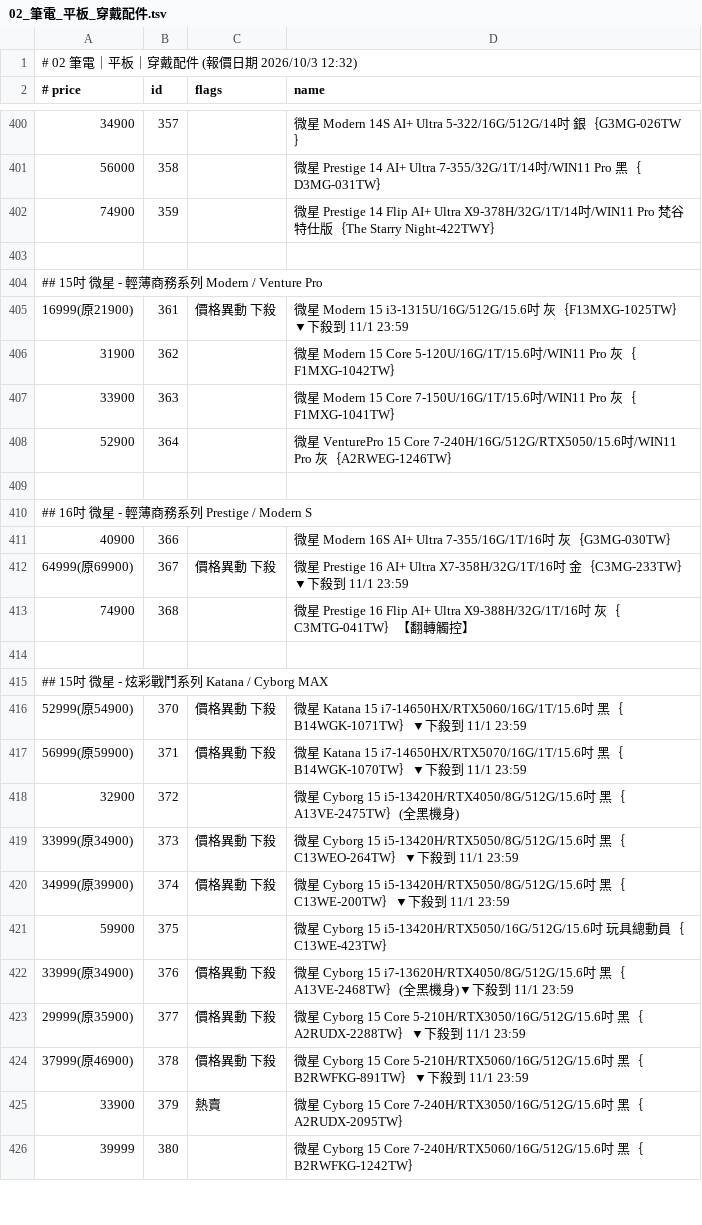
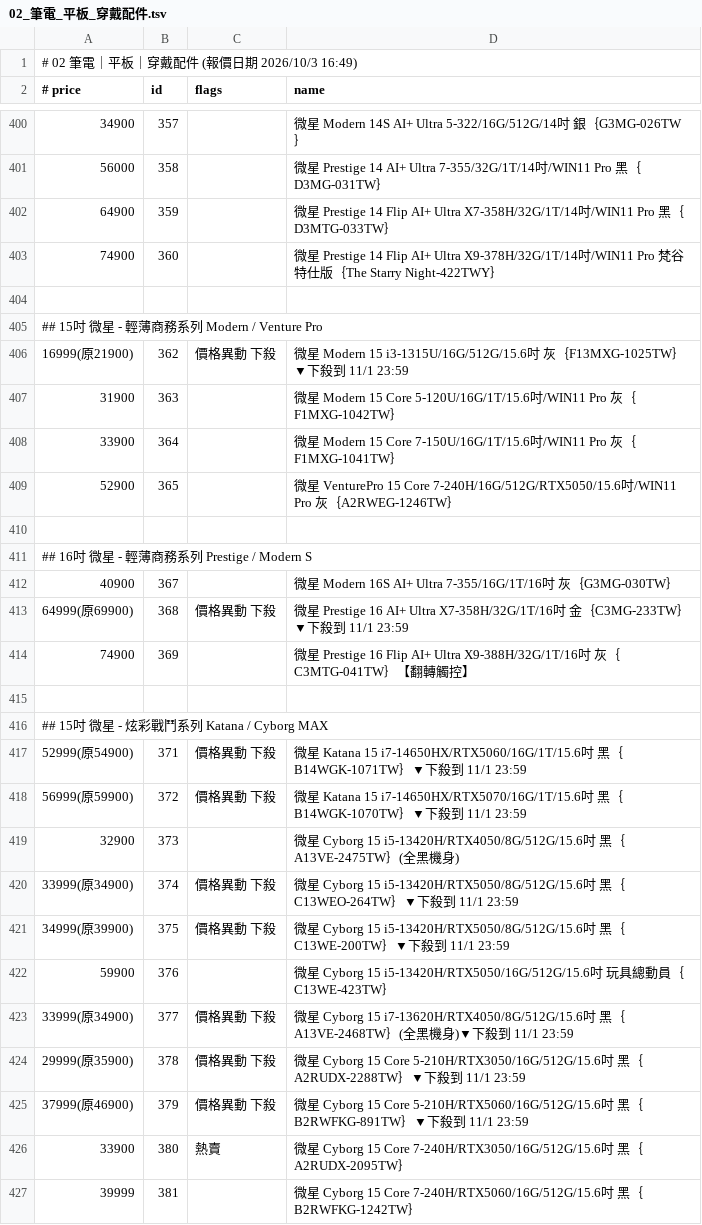
Before and after one commit to jakeuj/architect-pc-builder, a TSV file: data/by_category/02_筆電_平板_穿戴配件.tsv, drawn as a sheet; only a part is shown, gaps mark what is left out; the diff covers the shown part only.

```diff
--- a/data/by_category/02_筆電_平板_穿戴配件.tsv
+++ b/data/by_category/02_筆電_平板_穿戴配件.tsv
@@ -1,2 +1,2 @@
-# 02 筆電｜平板｜穿戴配件  (報價日期 2026/10/3 12:32)
+# 02 筆電｜平板｜穿戴配件  (報價日期 2026/10/3 16:49)
 # price	id	flags	name
@@ -401,26 +401,27 @@
 56000	358		微星 Prestige 14 AI+ Ultra 7-355/32G/1T/14吋/WIN11 Pro 黑｛D3MG-031TW｝
-74900	359		微星 Prestige 14 Flip AI+ Ultra X9-378H/32G/1T/14吋/WIN11 Pro 梵谷特仕版｛The Starry Night-422TWY｝
+64900	359		微星 Prestige 14 Flip AI+ Ultra X7-358H/32G/1T/14吋/WIN11 Pro 黑｛D3MTG-033TW｝
+74900	360		微星 Prestige 14 Flip AI+ Ultra X9-378H/32G/1T/14吋/WIN11 Pro 梵谷特仕版｛The Starry Night-422TWY｝
 
 ## 15吋 微星 - 輕薄商務系列 Modern / Venture Pro
-16999(原21900)	361	價格異動 下殺	微星 Modern 15 i3-1315U/16G/512G/15.6吋 灰｛F13MXG-1025TW｝▼下殺到 11/1 23:59
-31900	362		微星 Modern 15 Core 5-120U/16G/1T/15.6吋/WIN11 Pro 灰｛F1MXG-1042TW｝
-33900	363		微星 Modern 15 Core 7-150U/16G/1T/15.6吋/WIN11 Pro 灰｛F1MXG-1041TW｝
-52900	364		微星 VenturePro 15 Core 7-240H/16G/512G/RTX5050/15.6吋/WIN11 Pro 灰｛A2RWEG-1246TW｝
+16999(原21900)	362	價格異動 下殺	微星 Modern 15 i3-1315U/16G/512G/15.6吋 灰｛F13MXG-1025TW｝▼下殺到 11/1 23:59
+31900	363		微星 Modern 15 Core 5-120U/16G/1T/15.6吋/WIN11 Pro 灰｛F1MXG-1042TW｝
+33900	364		微星 Modern 15 Core 7-150U/16G/1T/15.6吋/WIN11 Pro 灰｛F1MXG-1041TW｝
+52900	365		微星 VenturePro 15 Core 7-240H/16G/512G/RTX5050/15.6吋/WIN11 Pro 灰｛A2RWEG-1246TW｝
 
 ## 16吋 微星 - 輕薄商務系列 Prestige / Modern S
-40900	366		微星 Modern 16S AI+ Ultra 7-355/16G/1T/16吋 灰｛G3MG-030TW｝
-64999(原69900)	367	價格異動 下殺	微星 Prestige 16 AI+ Ultra X7-358H/32G/1T/16吋 金｛C3MG-233TW｝▼下殺到 11/1 23:59
-74900	368		微星 Prestige 16 Flip AI+ Ultra X9-388H/32G/1T/16吋 灰｛C3MTG-041TW｝【翻轉觸控】
+40900	367		微星 Modern 16S AI+ Ultra 7-355/16G/1T/16吋 灰｛G3MG-030TW｝
+64999(原69900)	368	價格異動 下殺	微星 Prestige 16 AI+ Ultra X7-358H/32G/1T/16吋 金｛C3MG-233TW｝▼下殺到 11/1 23:59
+74900	369		微星 Prestige 16 Flip AI+ Ultra X9-388H/32G/1T/16吋 灰｛C3MTG-041TW｝【翻轉觸控】
 
 ## 15吋 微星 - 炫彩戰鬥系列 Katana / Cyborg MAX
-52999(原54900)	370	價格異動 下殺	微星 Katana 15 i7-14650HX/RTX5060/16G/1T/15.6吋 黑｛B14WGK-1071TW｝▼下殺到 11/1 23:59
-56999(原59900)	371	價格異動 下殺	微星 Katana 15 i7-14650HX/RTX5070/16G/1T/15.6吋 黑｛B14WGK-1070TW｝▼下殺到 11/1 23:59
-32900	372		微星 Cyborg 15 i5-13420H/RTX4050/8G/512G/15.6吋 黑｛A13VE-2475TW｝(全黑機身)
-33999(原34900)	373	價格異動 下殺	微星 Cyborg 15 i5-13420H/RTX5050/8G/512G/15.6吋 黑｛C13WEO-264TW｝▼下殺到 11/1 23:59
-34999(原39900)	374	價格異動 下殺	微星 Cyborg 15 i5-13420H/RTX5050/8G/512G/15.6吋 黑｛C13WE-200TW｝▼下殺到 11/1 23:59
-59900	375		微星 Cyborg 15 i5-13420H/RTX5050/16G/512G/15.6吋 玩具總動員｛C13WE-423TW｝
-33999(原34900)	376	價格異動 下殺	微星 Cyborg 15 i7-13620H/RTX4050/8G/512G/15.6吋 黑｛A13VE-2468TW｝(全黑機身)▼下殺到 11/1 23:59
-29999(原35900)	377	價格異動 下殺	微星 Cyborg 15 Core 5-210H/RTX3050/16G/512G/15.6吋 黑｛A2RUDX-2288TW｝▼下殺到 11/1 23:59
-37999(原46900)	378	價格異動 下殺	微星 Cyborg 15 Core 5-210H/RTX5060/16G/512G/15.6吋 黑｛B2RWFKG-891TW｝▼下殺到 11/1 23:59
-33900	379	熱賣	微星 Cyborg 15 Core 7-240H/RTX3050/16G/512G/15.6吋 黑｛A2RUDX-2095TW｝
-39999	380		微星 Cyborg 15 Core 7-240H/RTX5060/16G/512G/15.6吋 黑｛B2RWFKG-1242TW｝
+52999(原54900)	371	價格異動 下殺	微星 Katana 15 i7-14650HX/RTX5060/16G/1T/15.6吋 黑｛B14WGK-1071TW｝▼下殺到 11/1 23:59
+56999(原59900)	372	價格異動 下殺	微星 Katana 15 i7-14650HX/RTX5070/16G/1T/15.6吋 黑｛B14WGK-1070TW｝▼下殺到 11/1 23:59
+32900	373		微星 Cyborg 15 i5-13420H/RTX4050/8G/512G/15.6吋 黑｛A13VE-2475TW｝(全黑機身)
+33999(原34900)	374	價格異動 下殺	微星 Cyborg 15 i5-13420H/RTX5050/8G/512G/15.6吋 黑｛C13WEO-264TW｝▼下殺到 11/1 23:59
+34999(原39900)	375	價格異動 下殺	微星 Cyborg 15 i5-13420H/RTX5050/8G/512G/15.6吋 黑｛C13WE-200TW｝▼下殺到 11/1 23:59
+59900	376		微星 Cyborg 15 i5-13420H/RTX5050/16G/512G/15.6吋 玩具總動員｛C13WE-423TW｝
+33999(原34900)	377	價格異動 下殺	微星 Cyborg 15 i7-13620H/RTX4050/8G/512G/15.6吋 黑｛A13VE-2468TW｝(全黑機身)▼下殺到 11/1 23:59
+29999(原35900)	378	價格異動 下殺	微星 Cyborg 15 Core 5-210H/RTX3050/16G/512G/15.6吋 黑｛A2RUDX-2288TW｝▼下殺到 11/1 23:59
+37999(原46900)	379	價格異動 下殺	微星 Cyborg 15 Core 5-210H/RTX5060/16G/512G/15.6吋 黑｛B2RWFKG-891TW｝▼下殺到 11/1 23:59
+33900	380	熱賣	微星 Cyborg 15 Core 7-240H/RTX3050/16G/512G/15.6吋 黑｛A2RUDX-2095TW｝
+39999	381		微星 Cyborg 15 Core 7-240H/RTX5060/16G/512G/15.6吋 黑｛B2RWFKG-1242TW｝
```
Also changed, not shown: 80 edited cells elsewhere in this file, data/by_category/01_品牌小主機_AIO_VR虛擬.tsv, data/by_category/03_酷_PC_套裝產線.tsv, 31 other files.
